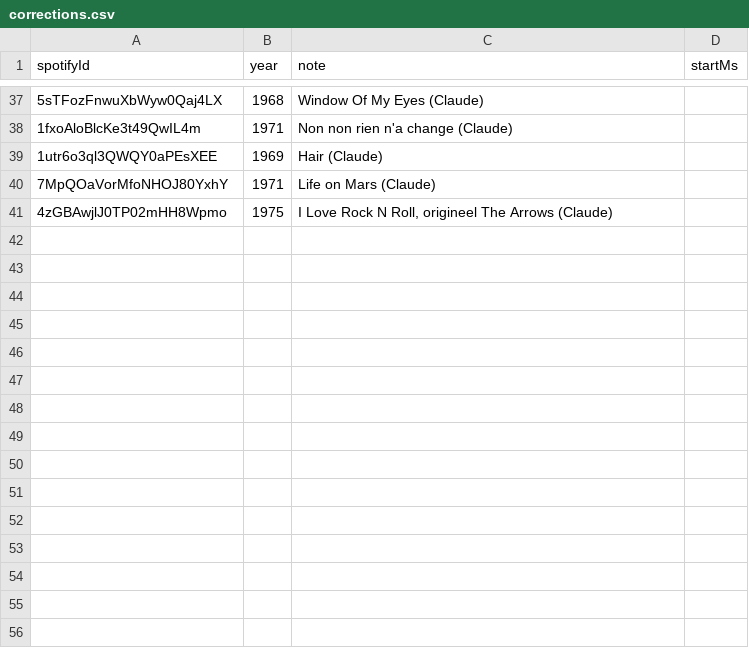
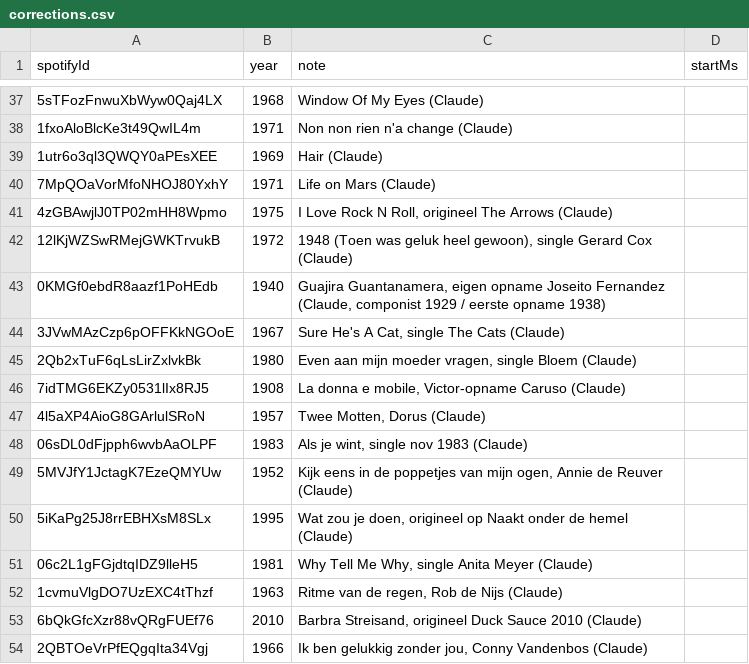
Before and after one commit to jpvandermast/tune-timeline, a CSV file: data/corrections.csv, drawn as a sheet; only a part is shown, gaps mark what is left out.

```diff
--- a/data/corrections.csv
+++ b/data/corrections.csv
@@ -41 +41,14 @@ spotifyId;year;note;startMs
 4zGBAwjlJ0TP02mHH8Wpmo;1975;I Love Rock N Roll, origineel The Arrows (Claude);
+12lKjWZSwRMejGWKTrvukB;1972;1948 (Toen was geluk heel gewoon), single Gerard Cox (Claude);
+0KMGf0ebdR8aazf1PoHEdb;1940;Guajira Guantanamera, eigen opname Joseito Fernandez (Claude, componist 1929 / eerste opname 1938);
+3JVwMAzCzp6pOFFKkNGOoE;1967;Sure He's A Cat, single The Cats (Claude);
+2Qb2xTuF6qLsLirZxlvkBk;1980;Even aan mijn moeder vragen, single Bloem (Claude);
+7idTMG6EKZy0531lIx8RJ5;1908;La donna e mobile, Victor-opname Caruso (Claude);
+4l5aXP4AioG8GArlulSRoN;1957;Twee Motten, Dorus (Claude);
+06sDL0dFjpph6wvbAaOLPF;1983;Als je wint, single nov 1983 (Claude);
+5MVJfY1JctagK7EzeQMYUw;1952;Kijk eens in de poppetjes van mijn ogen, Annie de Reuver (Claude);
+5iKaPg25J8rrEBHXsM8SLx;1995;Wat zou je doen, origineel op Naakt onder de hemel (Claude);
+06c2L1gFGjdtqIDZ9lleH5;1981;Why Tell Me Why, single Anita Meyer (Claude);
+1cvmuVlgDO7UzEXC4tThzf;1963;Ritme van de regen, Rob de Nijs (Claude);
+6bQkGfcXzr88vQRgFUEf76;2010;Barbra Streisand, origineel Duck Sauce 2010 (Claude);
+2QBTOeVrPfEQgqIta34Vgj;1966;Ik ben gelukkig zonder jou, Conny Vandenbos (Claude);
```
Also changed, not shown: 2 other files.
